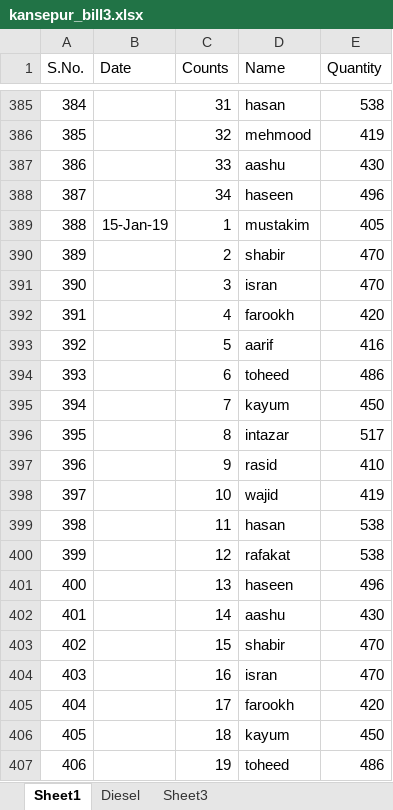
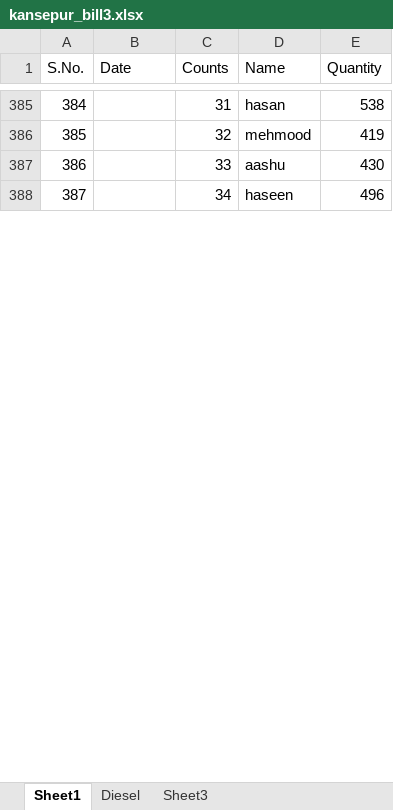
Before and after one commit to noushadkhan01/kansepur-flyash-project, an Excel workbook: bill3/kansepur_bill3.xlsx, sheet Sheet1, drawn as a sheet; only a part is shown, gaps mark what is left out; values as stored, in another font and other column widths than the file's, no borders; the diff covers the shown part only; the diff names each change by its address in the sheet, - before the commit and + after, or states it on an @@ line.

Commit message:
Add files via upload

```diff
--- a/bill3/kansepur_bill3.xlsx (sheet Sheet1)
+++ b/bill3/kansepur_bill3.xlsx (sheet Sheet1)
-row 389: 388 | 15-Jan-19 | 1 | mustakim | 405
-row 390: 389 |  | 2 | shabir | 470
-row 391: 390 |  | 3 | isran | 470
-row 392: 391 |  | 4 | farookh | 420
-row 393: 392 |  | 5 | aarif | 416
-row 394: 393 |  | 6 | toheed | 486
-row 395: 394 |  | 7 | kayum | 450
-row 396: 395 |  | 8 | intazar | 517
-row 397: 396 |  | 9 | rasid | 410
-row 398: 397 |  | 10 | wajid | 419
-row 399: 398 |  | 11 | hasan | 538
-row 400: 399 |  | 12 | rafakat | 538
-row 401: 400 |  | 13 | haseen | 496
-row 402: 401 |  | 14 | aashu | 430
-row 403: 402 |  | 15 | shabir | 470
-row 404: 403 |  | 16 | isran | 470
-row 405: 404 |  | 17 | farookh | 420
-row 406: 405 |  | 18 | kayum | 450
-row 407: 406 |  | 19 | toheed | 486
```
Also changed, not shown: 19 removed rows and 1 edited cell elsewhere in this sheet.
